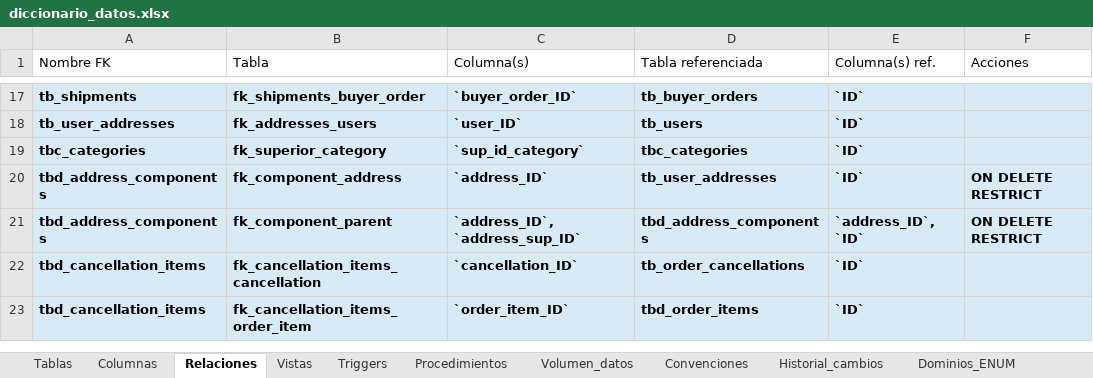
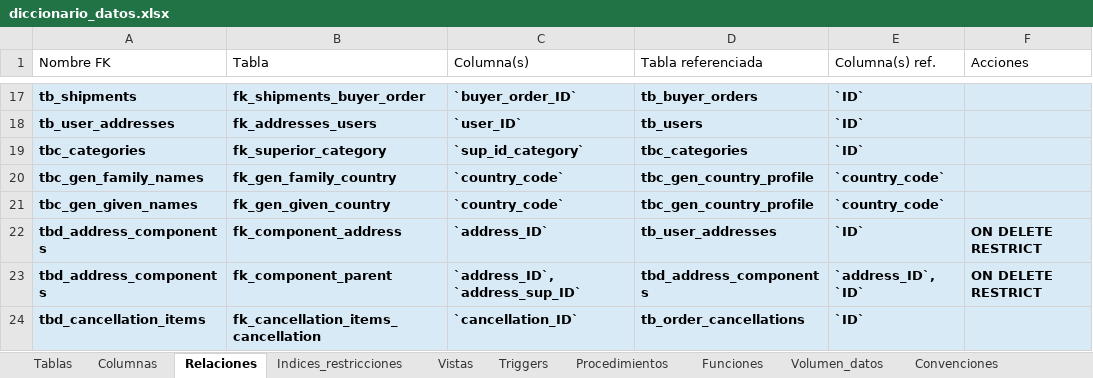
Before and after one commit to 240726-Amaro/Practicas_BDN_240726, an Excel workbook: diccionario_datos/diccionario_datos.xlsx, sheet Relaciones, drawn as a sheet; only a part is shown, gaps mark what is left out; the shorter side is filled out with more unchanged rows; values as stored, in another font and other column widths than the file's, no borders; the diff names each change by its address in the sheet, - before the commit and + after, or states it on an @@ line.

```diff
--- a/diccionario_datos/diccionario_datos.xlsx (sheet Relaciones)
+++ b/diccionario_datos/diccionario_datos.xlsx (sheet Relaciones)
+sheet tab: Indices_restricciones
+sheet tab: Funciones
+row 20: tbc_gen_family_names | fk_gen_family_country | `country_code` | tbc_gen_country_profile | `country_code`
+row 21: tbc_gen_given_names | fk_gen_given_country | `country_code` | tbc_gen_country_profile | `country_code`
```
Also changed, not shown: sheet Columnas, sheet Volumen_datos, sheet Tablas, sheet Historial_cambios, sheet Procedimientos, sheet Resumen estadístico, 2 more sheets, docs/descargas/diccionario_datos.xlsx, 28 other files.
